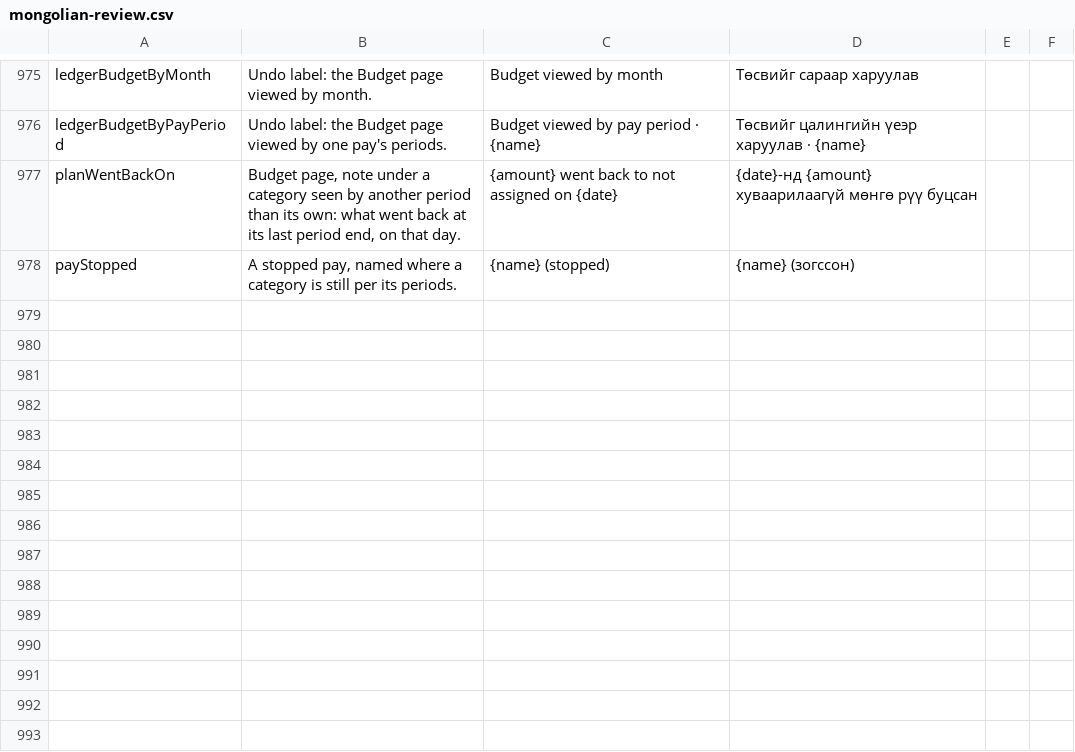
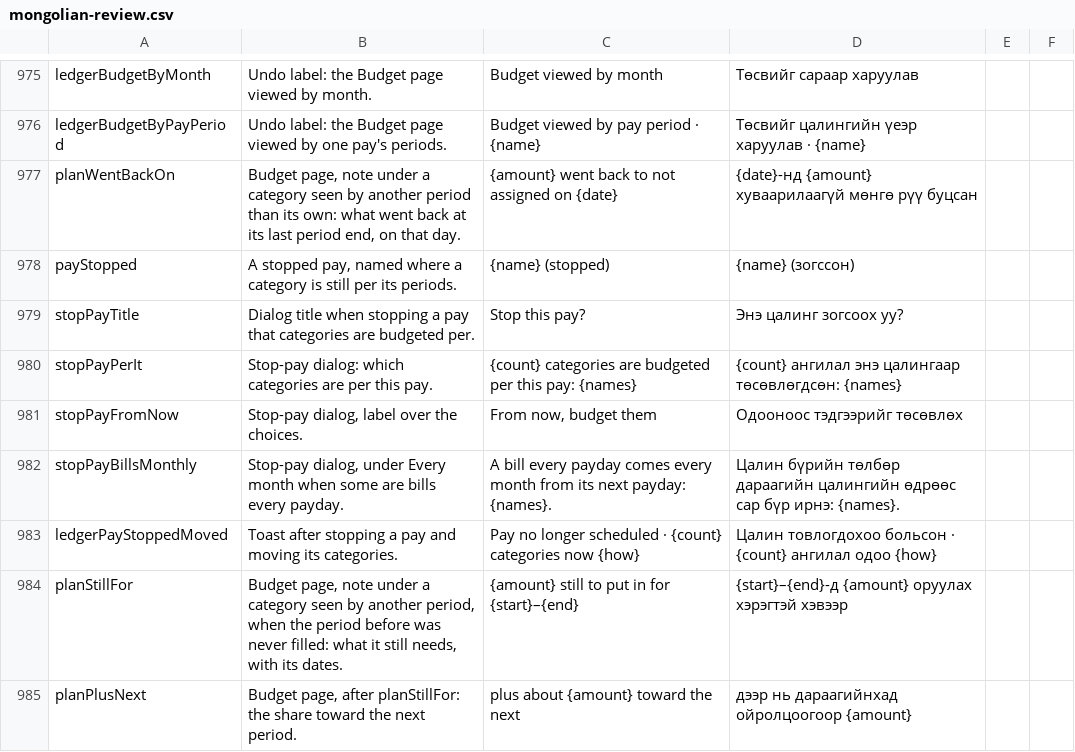
Before and after one commit to Loveland-Solutions/betterbudget-app, a CSV file: docs/mongolian-review.csv, drawn as a sheet; only a part is shown, gaps mark what is left out; the diff names each change by its address in the sheet, - before the commit and + after, or states it on an @@ line.

```diff
--- a/docs/mongolian-review.csv
+++ b/docs/mongolian-review.csv
+row 979: stopPayTitle | Dialog title when stopping a pay that categories are budgeted per. | Stop this pay? | Энэ цалинг зогсоох уу?
+row 980: stopPayPerIt | Stop-pay dialog: which categories are per this pay. | {count} categories are budgeted per this pay: {names} | {count} ангилал энэ цалингаар төсөвлөгдсөн: {names}
+row 981: stopPayFromNow | Stop-pay dialog, label over the choices. | From now, budget them | Одооноос тэдгээрийг төсөвлөх
+row 982: stopPayBillsMonthly | Stop-pay dialog, under Every month when some are bills every payday. | A bill every payday comes every month from its next payday: {names}. | Цалин бүрийн төлбөр дараагийн цалингийн өдрөөс сар бүр ирнэ: {names}.
+row 983: ledgerPayStoppedMoved | Toast after stopping a pay and moving its categories. | Pay no longer scheduled · {count} categories now {how} | Цалин товлогдохоо больсон · {count} ангилал одоо {how}
+row 984: planStillFor | Budget page, note under a category seen by another period, when the period before was never filled: what it still needs, with its dates. | {amount} still to put in for {start}–{end} | {start}–{end}-д {amount} оруулах хэрэгтэй хэвээр
+row 985: planPlusNext | Budget page, after planStillFor: the share toward the next period. | plus about {amount} toward the next | дээр нь дараагийнхад ойролцоогоор {amount}
```
Also changed, not shown: 14 other files.
